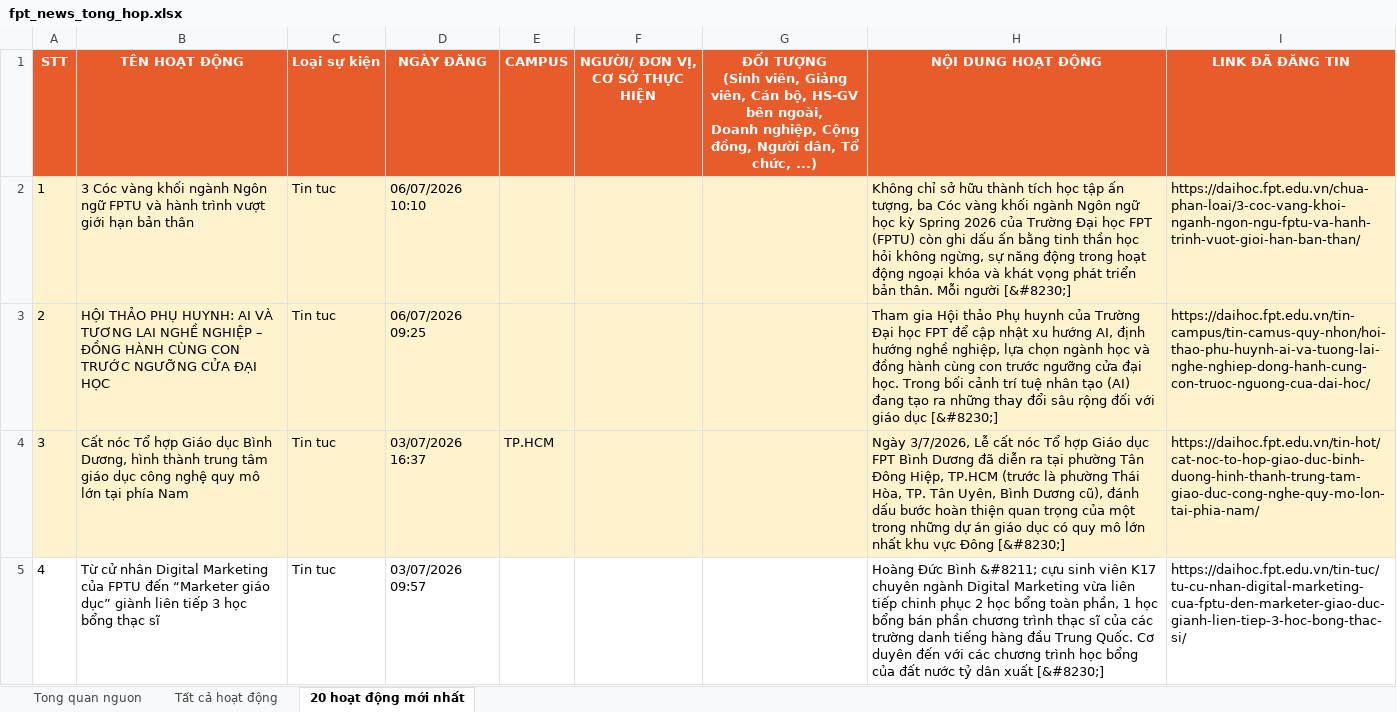
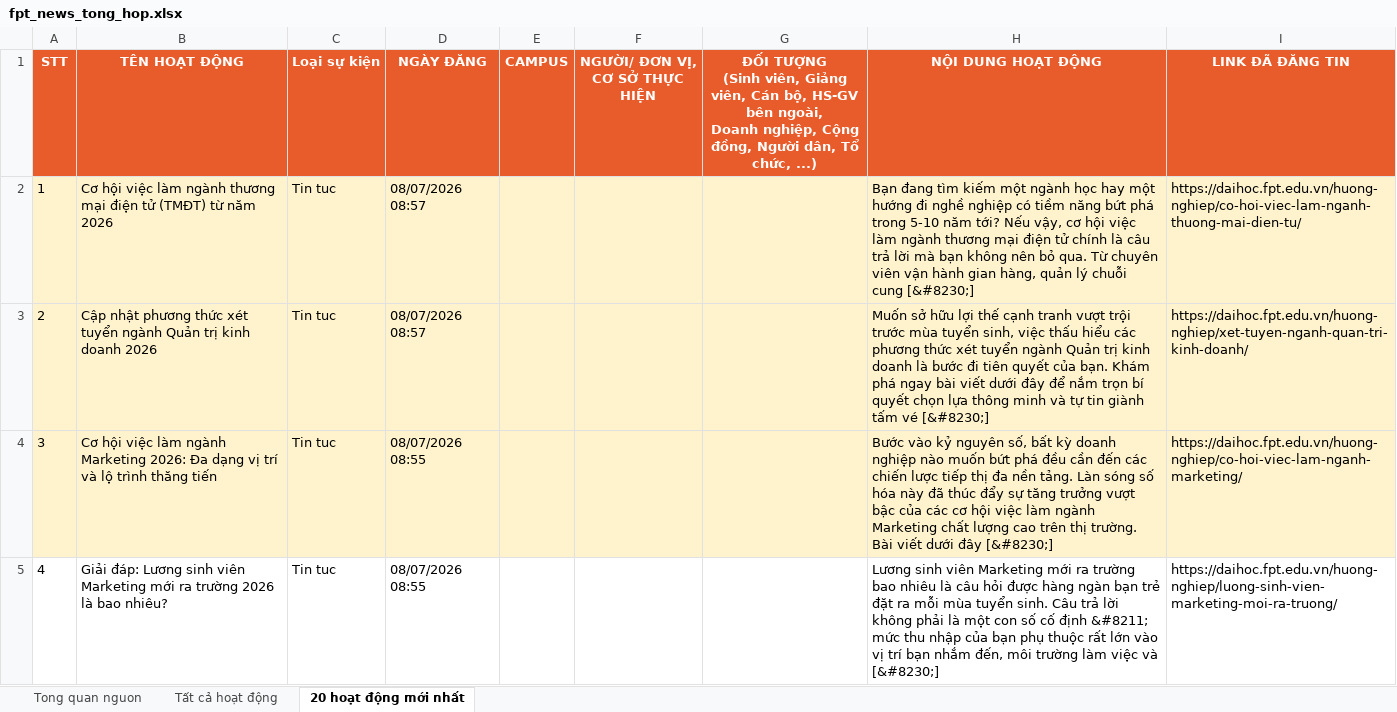
Before and after one commit to tienanh220102-boop/FacebookThing, an Excel workbook: Trang web FPT/fpt_news_tong_hop.xlsx, sheet 20 hoạt động mới nhất, drawn as a sheet; only a part is shown; values as stored, in another font and other column widths than the file's, no borders; the diff covers the shown part only; the diff names each change by its address in the sheet, - before the commit and + after, or states it on an @@ line.

```diff
--- a/Trang web FPT/fpt_news_tong_hop.xlsx (sheet 20 hoạt động mới nhất)
+++ b/Trang web FPT/fpt_news_tong_hop.xlsx (sheet 20 hoạt động mới nhất)
-B2 (TÊN HOẠT ĐỘNG): 3 Cóc vàng khối ngành Ngôn ngữ FPTU và hành trình vượt giới hạn bản thân
+B2 (TÊN HOẠT ĐỘNG): Cơ hội việc làm ngành thương mại điện tử (TMĐT) từ năm 2026
-D2 (NGÀY ĐĂNG): 06/07/2026 10:10
+D2 (NGÀY ĐĂNG): 08/07/2026 08:57
-H2 (NỘI DUNG HOẠT ĐỘNG): Không chỉ sở hữu thành tích học tập ấn tượng, ba Cóc vàng khối ngành Ngôn ngữ học kỳ Spring 2026 của Trường Đại học FPT (FPTU) còn ghi dấu ấn bằng tinh thần học hỏi không ngừng, sự năng động trong hoạt động ngoại khóa và khát vọng phát triển bản thân. Mỗi người [&#8230;]
+H2 (NỘI DUNG HOẠT ĐỘNG): Bạn đang tìm kiếm một ngành học hay một hướng đi nghề nghiệp có tiềm năng bứt phá trong 5-10 năm tới? Nếu vậy, cơ hội việc làm ngành thương mại điện tử chính là câu trả lời mà bạn không nên bỏ qua. Từ chuyên viên vận hành gian hàng, quản lý chuỗi cung [&#8230;]
-I2 (LINK ĐÃ ĐĂNG TIN): https://daihoc.fpt.edu.vn/chua-phan-loai/3-coc-vang-khoi-nganh-ngon-ngu-fptu-va-hanh-trinh-vuot-gioi-han-ban-than/
+I2 (LINK ĐÃ ĐĂNG TIN): https://daihoc.fpt.edu.vn/huong-nghiep/co-hoi-viec-lam-nganh-thuong-mai-dien-tu/
-B3 (TÊN HOẠT ĐỘNG): HỘI THẢO PHỤ HUYNH: AI VÀ TƯƠNG LAI NGHỀ NGHIỆP – ĐỒNG HÀNH CÙNG CON TRƯỚC NGƯỠNG CỬA ĐẠI HỌC
+B3 (TÊN HOẠT ĐỘNG): Cập nhật phương thức xét tuyển ngành Quản trị kinh doanh 2026
-D3 (NGÀY ĐĂNG): 06/07/2026 09:25
+D3 (NGÀY ĐĂNG): 08/07/2026 08:57
-H3 (NỘI DUNG HOẠT ĐỘNG): Tham gia Hội thảo Phụ huynh của Trường Đại học FPT để cập nhật xu hướng AI, định hướng nghề nghiệp, lựa chọn ngành học và đồng hành cùng con trước ngưỡng cửa đại học. Trong bối cảnh trí tuệ nhân tạo (AI) đang tạo ra những thay đổi sâu rộng đối với giáo dục [&#8230;]
+H3 (NỘI DUNG HOẠT ĐỘNG): Muốn sở hữu lợi thế cạnh tranh vượt trội trước mùa tuyển sinh, việc thấu hiểu các phương thức xét tuyển ngành Quản trị kinh doanh là bước đi tiên quyết của bạn. Khám phá ngay bài viết dưới đây để nắm trọn bí quyết chọn lựa thông minh và tự tin giành tấm vé [&#8230;]
-I3 (LINK ĐÃ ĐĂNG TIN): https://daihoc.fpt.edu.vn/tin-campus/tin-camus-quy-nhon/hoi-thao-phu-huynh-ai-va-tuong-lai-nghe-nghiep-dong-hanh-cung-con-truoc-nguong-cua-dai-hoc/
+I3 (LINK ĐÃ ĐĂNG TIN): https://daihoc.fpt.edu.vn/huong-nghiep/xet-tuyen-nganh-quan-tri-kinh-doanh/
-B4 (TÊN HOẠT ĐỘNG): Cất nóc Tổ hợp Giáo dục Bình Dương, hình thành trung tâm giáo dục công nghệ quy mô lớn tại phía Nam
+B4 (TÊN HOẠT ĐỘNG): Cơ hội việc làm ngành Marketing 2026: Đa dạng vị trí và lộ trình thăng tiến
-D4 (NGÀY ĐĂNG): 03/07/2026 16:37
+D4 (NGÀY ĐĂNG): 08/07/2026 08:55
-E4 (CAMPUS): TP.HCM
+E4 (CAMPUS): (empty)
-H4 (NỘI DUNG HOẠT ĐỘNG): Ngày 3/7/2026, Lễ cất nóc Tổ hợp Giáo dục FPT Bình Dương đã diễn ra tại phường Tân Đông Hiệp, TP.HCM (trước là phường Thái Hòa, TP. Tân Uyên, Bình Dương cũ), đánh dấu bước hoàn thiện quan trọng của một trong những dự án giáo dục có quy mô lớn nhất khu vực Đông [&#8230;]
+H4 (NỘI DUNG HOẠT ĐỘNG): Bước vào kỷ nguyên số, bất kỳ doanh nghiệp nào muốn bứt phá đều cần đến các chiến lược tiếp thị đa nền tảng. Làn sóng số hóa này đã thúc đẩy sự tăng trưởng vượt bậc của các cơ hội việc làm ngành Marketing chất lượng cao trên thị trường. Bài viết dưới đây [&#8230;]
-I4 (LINK ĐÃ ĐĂNG TIN): https://daihoc.fpt.edu.vn/tin-hot/cat-noc-to-hop-giao-duc-binh-duong-hinh-thanh-trung-tam-giao-duc-cong-nghe-quy-mo-lon-tai-phia-nam/
+I4 (LINK ĐÃ ĐĂNG TIN): https://daihoc.fpt.edu.vn/huong-nghiep/co-hoi-viec-lam-nganh-marketing/
-B5 (TÊN HOẠT ĐỘNG): Từ cử nhân Digital Marketing của FPTU đến “Marketer giáo dục” giành liên tiếp 3 học bổng thạc sĩ
+B5 (TÊN HOẠT ĐỘNG): Giải đáp: Lương sinh viên Marketing mới ra trường 2026 là bao nhiêu?
-D5 (NGÀY ĐĂNG): 03/07/2026 09:57
+D5 (NGÀY ĐĂNG): 08/07/2026 08:55
-H5 (NỘI DUNG HOẠT ĐỘNG): Hoàng Đức Bình &#8211; cựu sinh viên K17 chuyên ngành Digital Marketing vừa liên tiếp chinh phục 2 học bổng toàn phần, 1 học bổng bán phần chương trình thạc sĩ của các trường danh tiếng hàng đầu Trung Quốc. Cơ duyên đến với các chương trình học bổng của đất nước tỷ dân xuất [&#8230;]
+H5 (NỘI DUNG HOẠT ĐỘNG): Lương sinh viên Marketing mới ra trường bao nhiêu là câu hỏi được hàng ngàn bạn trẻ đặt ra mỗi mùa tuyển sinh. Câu trả lời không phải là một con số cố định &#8211; mức thu nhập của bạn phụ thuộc rất lớn vào vị trí bạn nhắm đến, môi trường làm việc và [&#8230;]
-I5 (LINK ĐÃ ĐĂNG TIN): https://daihoc.fpt.edu.vn/tin-tuc/tu-cu-nhan-digital-marketing-cua-fptu-den-marketer-giao-duc-gianh-lien-tiep-3-hoc-bong-thac-si/
+I5 (LINK ĐÃ ĐĂNG TIN): https://daihoc.fpt.edu.vn/huong-nghiep/luong-sinh-vien-marketing-moi-ra-truong/
```
Also changed, not shown: 68 edited cells elsewhere in this sheet, sheet Tất cả hoạt động, sheet Tong quan nguon, 3 other files.
